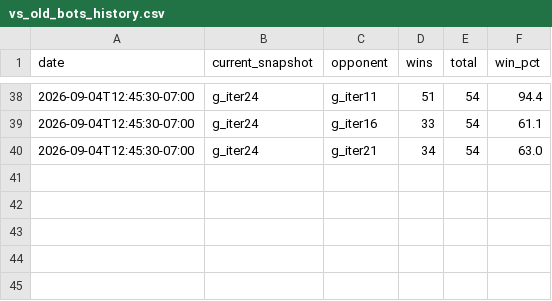
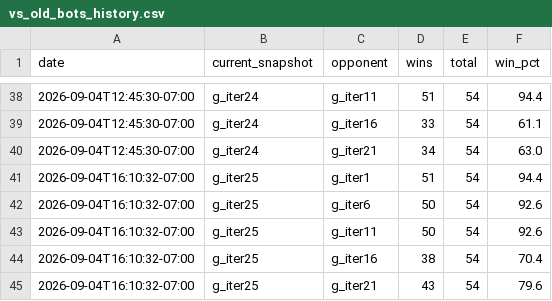
Before and after one commit to terryvanbelle/battlecode26-vibe, a CSV file: progress/vs_old_bots_history.csv, drawn as a sheet; only a part is shown, gaps mark what is left out.

```diff
--- a/progress/vs_old_bots_history.csv
+++ b/progress/vs_old_bots_history.csv
@@ -40 +40,6 @@ date,current_snapshot,opponent,wins,total,win_pct
 2026-09-04T12:45:30-07:00,g_iter24,g_iter21,34,54,63.0
+2026-09-04T16:10:32-07:00,g_iter25,g_iter1,51,54,94.4
+2026-09-04T16:10:32-07:00,g_iter25,g_iter6,50,54,92.6
+2026-09-04T16:10:32-07:00,g_iter25,g_iter11,50,54,92.6
+2026-09-04T16:10:32-07:00,g_iter25,g_iter16,38,54,70.4
+2026-09-04T16:10:32-07:00,g_iter25,g_iter21,43,54,79.6
```
Also changed, not shown: 5 other files.
